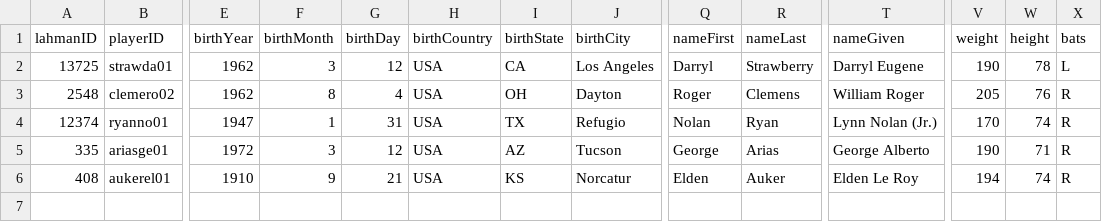
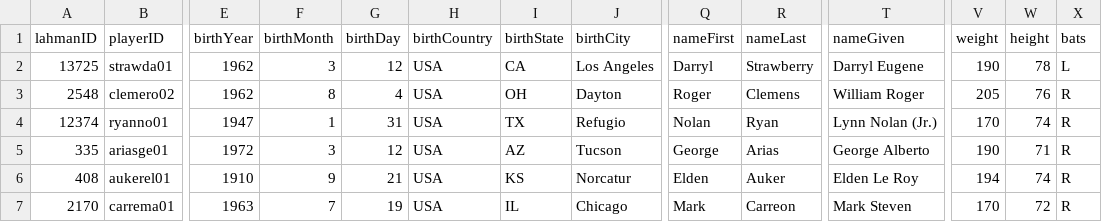
Before and after one commit to mrocklin/ball, a CSV file: protosite/resources/lahman2012/Master-test.csv, drawn as a sheet; only a part is shown, gaps mark what is left out; rows hold the shown columns only; the diff names each change by its address in the sheet, - before the commit and + after, or states it on an @@ line.

Commit message:
add mark Carreon to Master-test

```diff
--- a/protosite/resources/lahman2012/Master-test.csv
+++ b/protosite/resources/lahman2012/Master-test.csv
+row 7: 2170 | carrema01 | 1963 | 7 | 19 | USA | IL | Chicago | Mark | Carreon | Mark Steven | 170 | 72 | R
```
